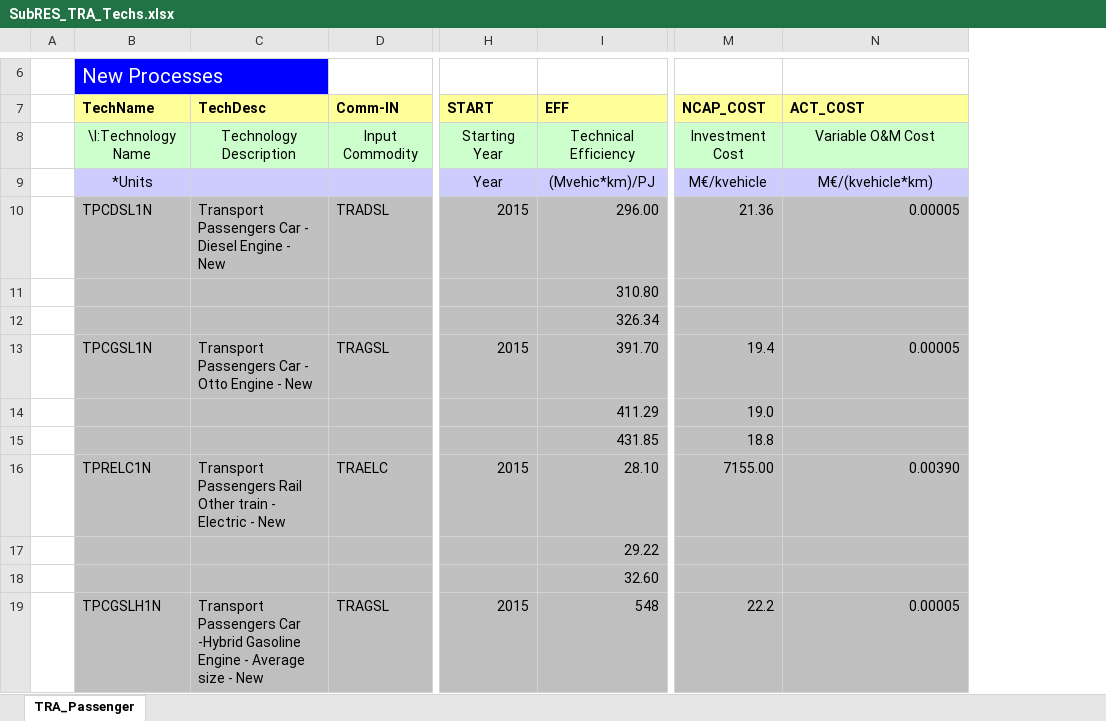
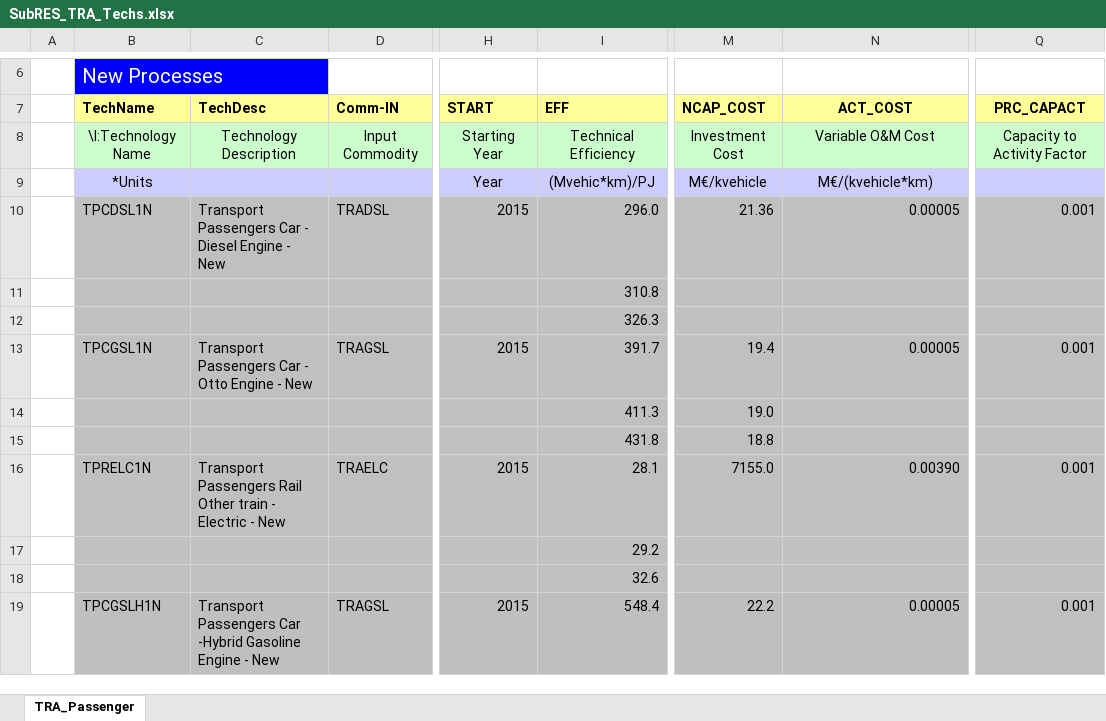
Before and after one commit to olejandro/times-shire, an Excel workbook: SubRES_TMPL/SubRES_TRA_Techs.xlsx, sheet TRA_Passenger, drawn as a sheet; only a part is shown, gaps mark what is left out; values as stored, in another font and other column widths than the file's, no borders; the diff covers the shown part only; the diff names each change by its address in the sheet, - before the commit and + after, or states it on an @@ line.

Commit message:
SubRes_TRA_Techs: •	SubRes_TRA_Techs: added column Prc_Capact with 0.001 to all technologies •	In FI_Process table changed unit with Mpkm (Before it was Mpass-km) •	For PHEV reduced number of rows. For future years (2020 and 2035) only one row is enough to define the future cost VT_SHR_TRA_V01: •	Delated everything related to fuel blending (also commodity and process definition) •	From SEC_Comm changed description CO2 (delated “excluded aviation and navigation”

```diff
--- a/SubRES_TMPL/SubRES_TRA_Techs.xlsx (sheet TRA_Passenger)
+++ b/SubRES_TMPL/SubRES_TRA_Techs.xlsx (sheet TRA_Passenger)
+column Q (PRC_CAPACT), rows 8-19: Capacity to Activity Factor |  | 0.001 |  |  | 0.001 |  |  | 0.001 |  |  | 0.001
-N7 alignment: left
+N7 alignment: center
-I10 (EFF): 296.00
+I10 (EFF): 296.0
-I11 (EFF): 310.80
+I11 (EFF): 310.8
-I12 (EFF): 326.34
+I12 (EFF): 326.3
-I13 (EFF): 391.70
+I13 (EFF): 391.7
-I14 (EFF): 411.29
+I14 (EFF): 411.3
-I15 (EFF): 431.85
+I15 (EFF): 431.8
-I16 (EFF): 28.10
+I16 (EFF): 28.1
-M16 (NCAP_COST): 7155.00
+M16 (NCAP_COST): 7155.0
-I17 (EFF): 29.22
+I17 (EFF): 29.2
-I18 (EFF): 32.60
+I18 (EFF): 32.6
-C19 (TechDesc): …Engine - Average size - New
+C19 (TechDesc): …Engine - New
-I19 (EFF): 548
+I19 (EFF): 548.4
```
Also changed, not shown: 2 removed rows and 15 edited cells elsewhere in this sheet, VT_SHR_TRA_V01.xlsx.
